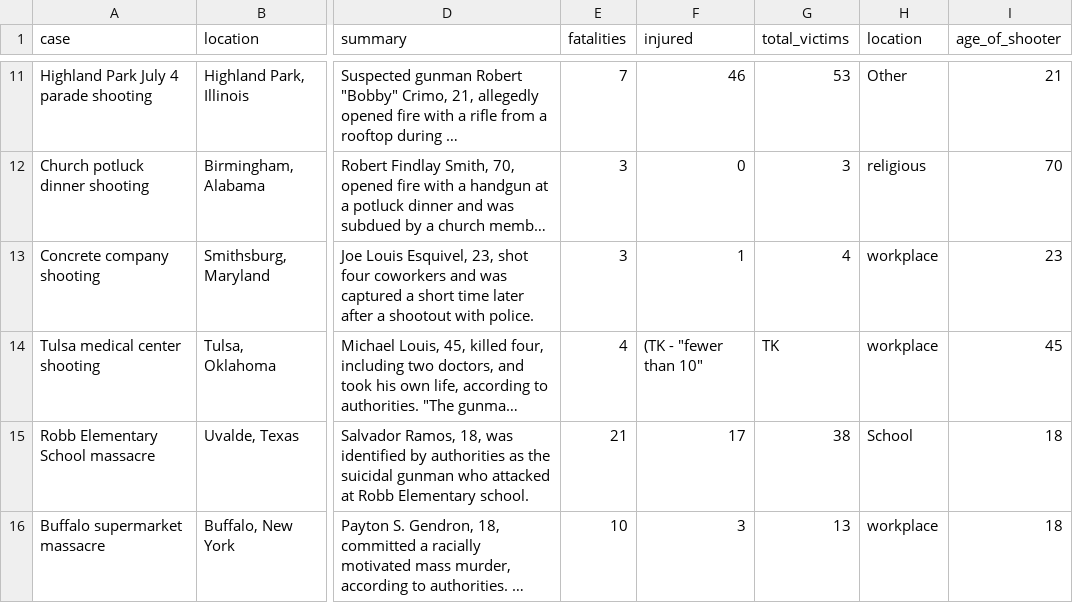
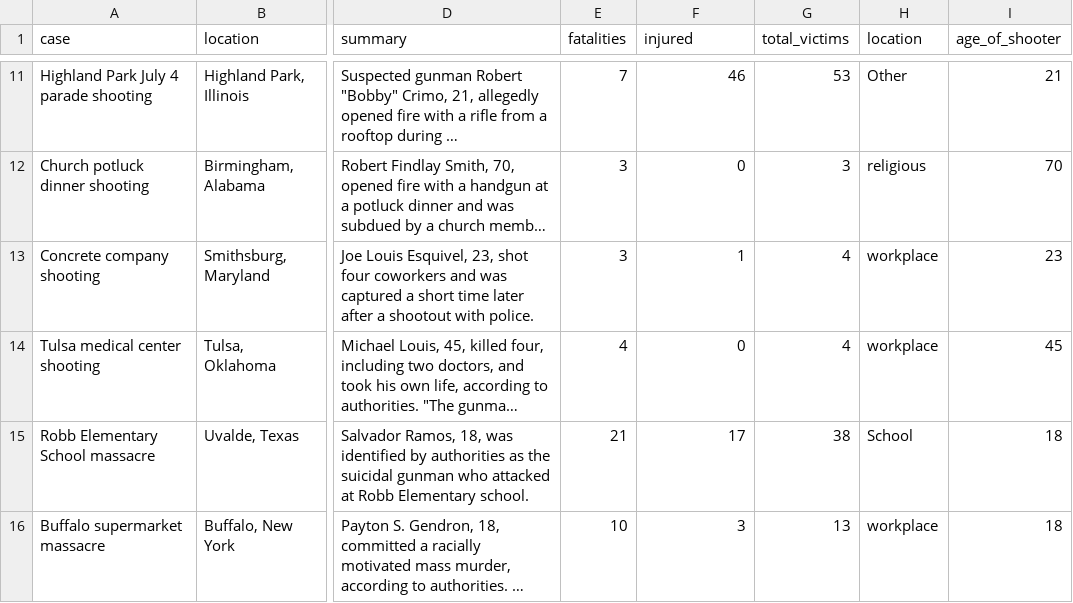
Before and after one commit to rosalynlu/Gun-Violence-USA, a CSV file: shooting-1982-2023.csv, drawn as a sheet; only a part is shown, gaps mark what is left out; long unchanged cells end in …; the diff names each change by its address in the sheet, - before the commit and + after, or states it on an @@ line.

Commit message:
update csv

```diff
--- a/shooting-1982-2023.csv
+++ b/shooting-1982-2023.csv
-F14 (injured): (TK - "fewer than 10"
+F14 (injured): 0
-G14 (total_victims): TK
+G14 (total_victims): 4
```
